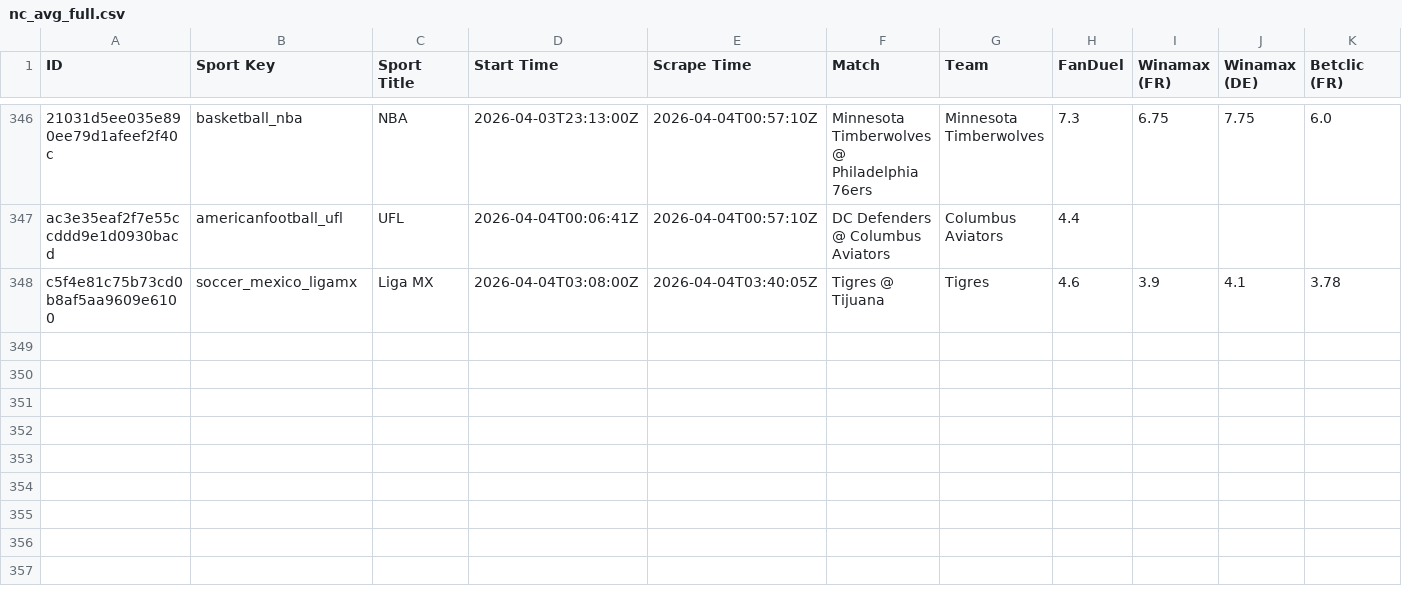
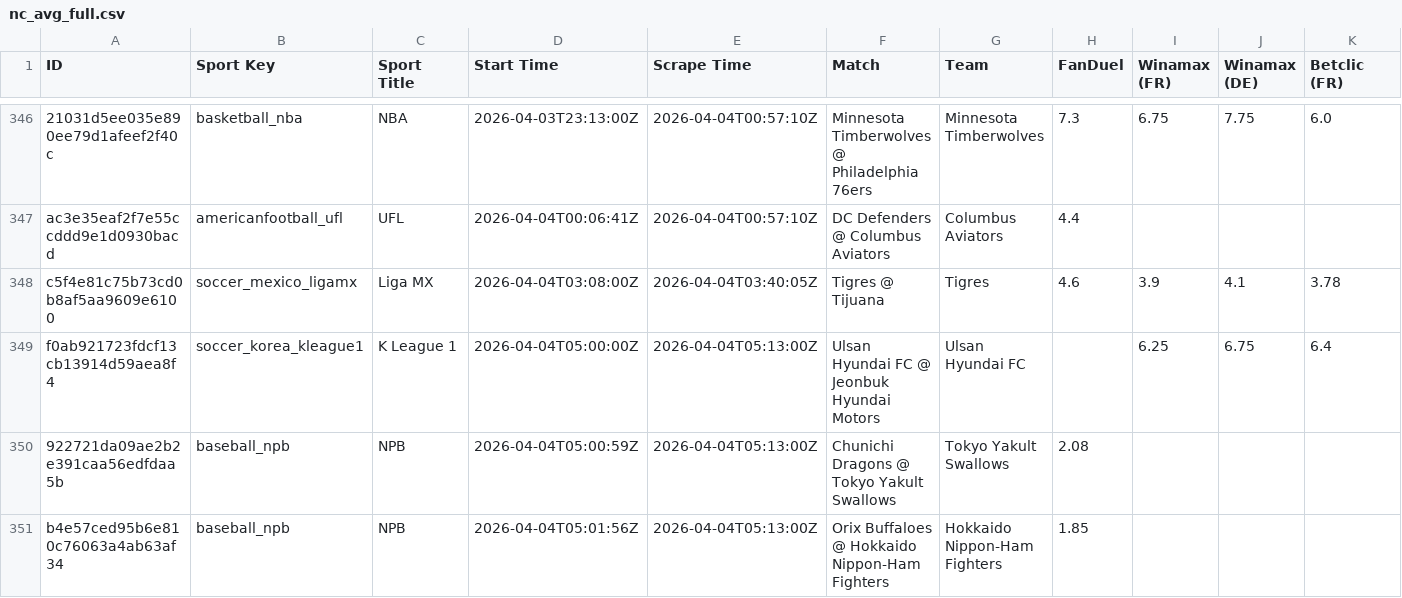
Before and after one commit to aqsmith02/paper-betting-tracker, a CSV file: data/nc/nc_avg_full.csv, drawn as a sheet; only a part is shown, gaps mark what is left out; rows hold the shown columns only; the diff names each change by its address in the sheet, - before the commit and + after, or states it on an @@ line.

```diff
--- a/data/nc/nc_avg_full.csv
+++ b/data/nc/nc_avg_full.csv
+row 349: f0ab921723fdcf13cb13914d59aea8f4 | soccer_korea_kleague1 | K League 1 | 2026-04-04T05:00:00Z | 2026-04-04T05:13:00Z | Ulsan Hyundai FC @ Jeonbuk Hyundai Motors | Ulsan Hyundai FC |  | 6.25 | 6.75 | 6.4
+row 350: 922721da09ae2b2e391caa56edfdaa5b | baseball_npb | NPB | 2026-04-04T05:00:59Z | 2026-04-04T05:13:00Z | Chunichi Dragons @ Tokyo Yakult Swallows | Tokyo Yakult Swallows | 2.08
+row 351: b4e57ced95b6e810c76063a4ab63af34 | baseball_npb | NPB | 2026-04-04T05:01:56Z | 2026-04-04T05:13:00Z | Orix Buffaloes @ Hokkaido Nippon-Ham Fighters | Hokkaido Nippon-Ham Fighters | 1.85
```
Also changed, not shown: data/kalshi/kalshi_avg_full.csv, data/kalshi/kalshi_random_full.csv, 9 other files.
